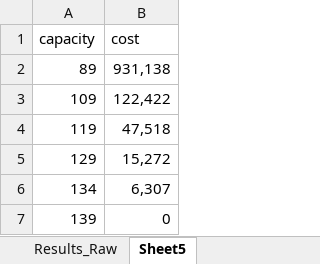
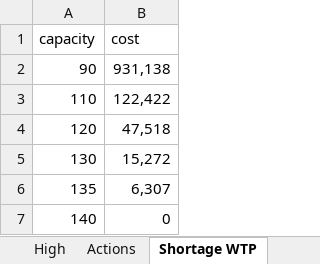
Before and after one commit to wyattarnold/StageLP-WSOP, an Excel workbook: data/shortages.xlsx, sheet Shortage WTP, drawn as a sheet; values as stored, in another font and other column widths than the file's, no borders; charts and pictures not drawn; the diff names each change by its address in the sheet, - before the commit and + after, or states it on an @@ line.

Commit message:
three-stage v1.0
Version 1.0 of three-stage model. Uses requirements based constraint for meeting shortages. Economies of scale represented by big/small project indexing.

```diff
--- a/data/shortages.xlsx (sheet Shortage WTP)
+++ b/data/shortages.xlsx (sheet Shortage WTP)
-sheet tab: Sheet5
+sheet tab: Shortage WTP
-A2 (capacity): 89
+A2 (capacity): 90
-A3 (capacity): 109
+A3 (capacity): 110
-A4 (capacity): 119
+A4 (capacity): 120
-A5 (capacity): 129
+A5 (capacity): 130
-A6 (capacity): 134
+A6 (capacity): 135
-A7 (capacity): 139
+A7 (capacity): 140
```
Also changed, not shown: sheet Results_Volume, sheet Results_Raw, sheet Results_Cost, sheet Actions, other sheet tabs, formulas that keep their value, charts or pictures, 29 other files.
